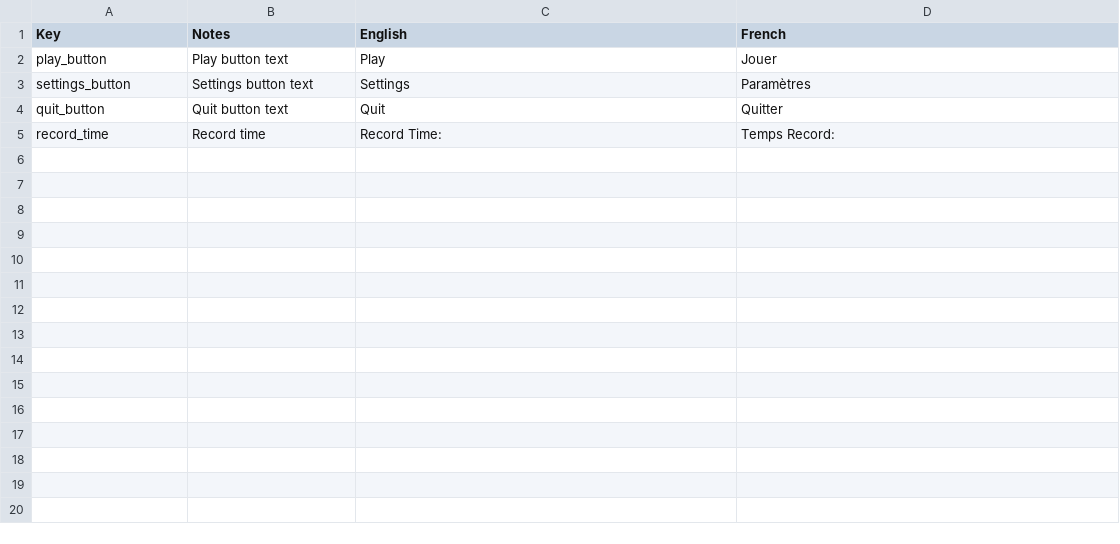
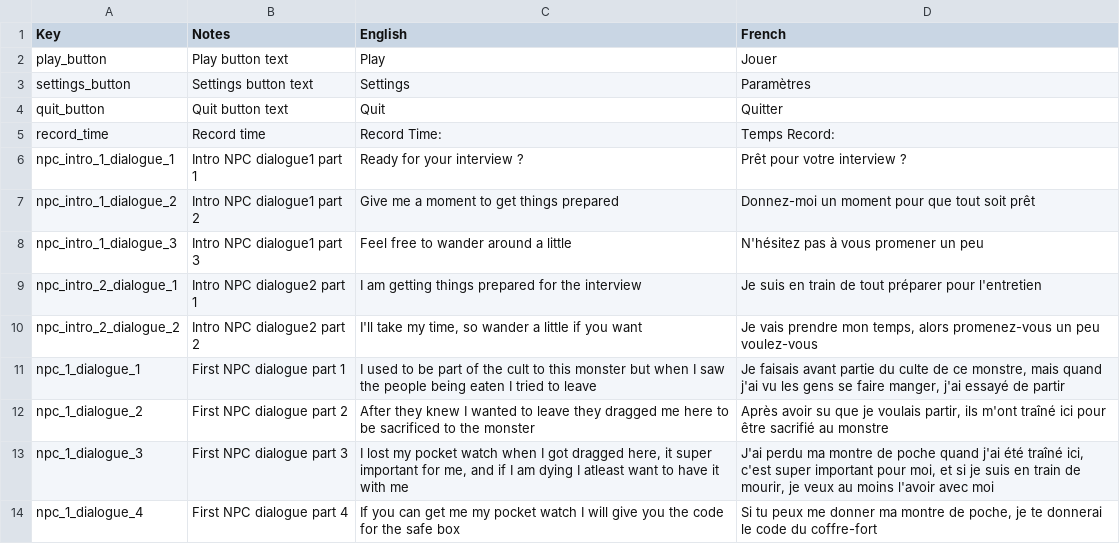
Before and after one commit to FarakWarmist/GameOff2024, a TSV file: Assets/StreamingAssets/TP3 - Languages.tsv, drawn as a sheet; the diff names each change by its address in the sheet, - before the commit and + after, or states it on an @@ line.

```diff
--- a/Assets/StreamingAssets/TP3 - Languages.tsv
+++ b/Assets/StreamingAssets/TP3 - Languages.tsv
+row 6: npc_intro_1_dialogue_1 | Intro NPC dialogue1 part 1 | Ready for your interview ? | Prêt pour votre interview ?
+row 7: npc_intro_1_dialogue_2 | Intro NPC dialogue1 part 2 | Give me a moment to get things prepared | Donnez-moi un moment pour que tout soit prêt
+row 8: npc_intro_1_dialogue_3 | Intro NPC dialogue1 part 3 | Feel free to wander around a little | N'hésitez pas à vous promener un peu
+row 9: npc_intro_2_dialogue_1 | Intro NPC dialogue2 part 1 | I am getting things prepared for the interview | Je suis en train de tout préparer pour l'entretien
+row 10: npc_intro_2_dialogue_2 | Intro NPC dialogue2 part 2 | I'll take my time, so wander a little if you want | Je vais prendre mon temps, alors promenez-vous un peu voulez-vous
+row 11: npc_1_dialogue_1 | First NPC dialogue part 1 | I used to be part of the cult to this monster but when I saw the people being eaten I tried to leave | Je faisais avant partie du culte de ce monstre, mais quand j'ai vu les gens se faire manger, j'ai essayé de partir
+row 12: npc_1_dialogue_2 | First NPC dialogue part 2 | After they knew I wanted to leave they dragged me here to be sacrificed to the monster | Après avoir su que je voulais partir, ils m'ont traîné ici pour être sacrifié au monstre
+row 13: npc_1_dialogue_3 | First NPC dialogue part 3 | I lost my pocket watch when I got dragged here, it super important for me, and if I am dying I atleast want to have it with me | J'ai perdu ma montre de poche quand j'ai été traîné ici, c'est super important pour moi, et si je suis en train de mourir, je veux au moins l'avoir avec moi
+row 14: npc_1_dialogue_4 | First NPC dialogue part 4 | If you can get me my pocket watch I will give you the code for the safe box | Si tu peux me donner ma montre de poche, je te donnerai le code du coffre-fort
```
Also changed, not shown: 1 other file.
